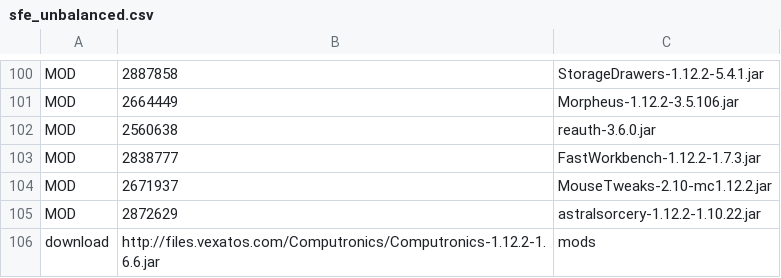
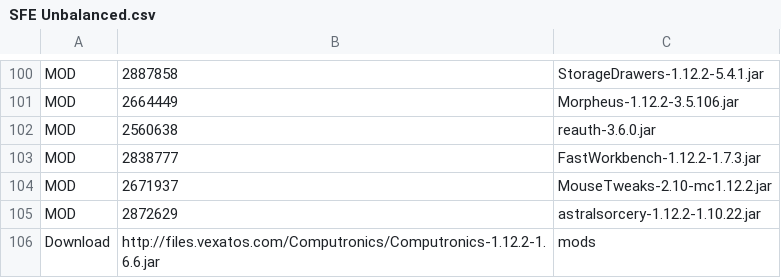
Before and after one commit to wallefan/swordfishpds, a CSV file: SFE Unbalanced.csv (was sfe_unbalanced.csv), drawn as a sheet; only a part is shown, gaps mark what is left out.

```diff
--- a/sfe_unbalanced.csv
+++ b/SFE Unbalanced.csv
@@ -105,2 +105,2 @@ MOD,2671937,MouseTweaks-2.10-mc1.12.2.jar
 MOD,2872629,astralsorcery-1.12.2-1.10.22.jar
-download,http://files.vexatos.com/Computronics/Computronics-1.12.2-1.6.6.jar,mods
+Download,http://files.vexatos.com/Computronics/Computronics-1.12.2-1.6.6.jar,mods
```
Also changed, not shown: 1 other file.
